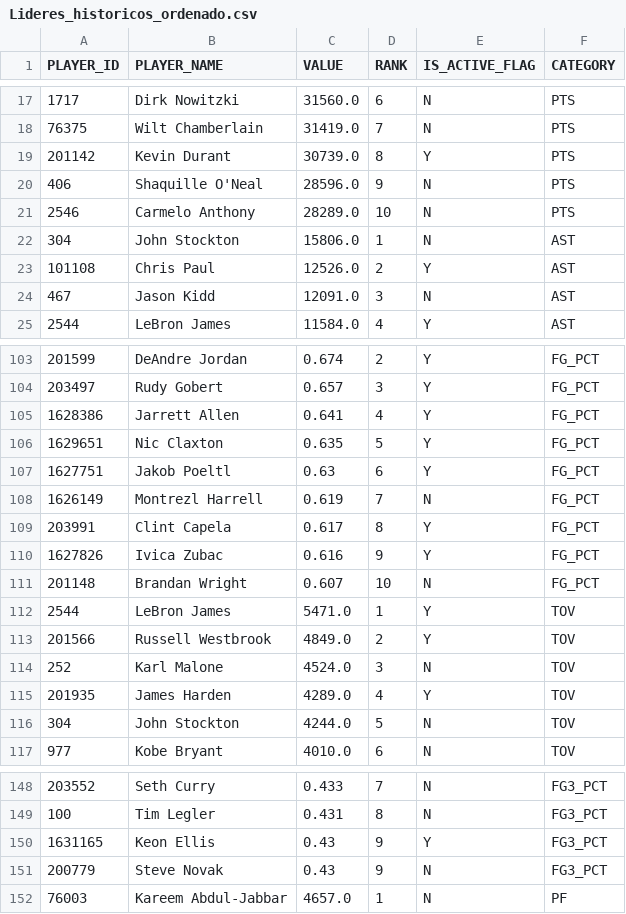
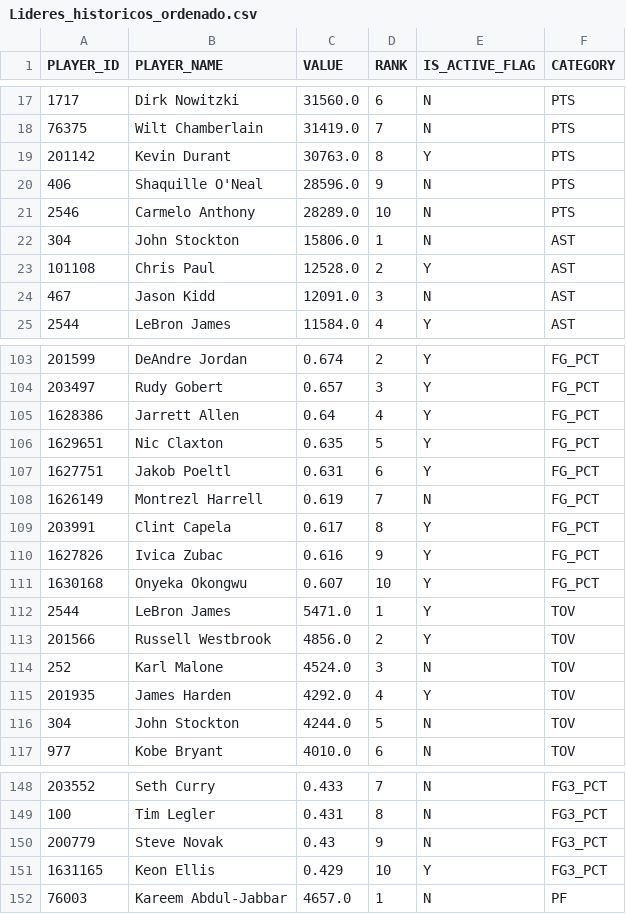
Before and after one commit to Ikkotz/Data, a CSV file: Lideres_historicos_ordenado.csv, drawn as a sheet; only a part is shown, gaps mark what is left out; the diff covers the shown part only.

```diff
--- a/Lideres_historicos_ordenado.csv
+++ b/Lideres_historicos_ordenado.csv
@@ -18,3 +18,3 @@
 76375,Wilt Chamberlain,31419.0,7,N,PTS
-201142,Kevin Durant,30739.0,8,Y,PTS
+201142,Kevin Durant,30763.0,8,Y,PTS
 406,Shaquille O'Neal,28596.0,9,N,PTS
@@ -22,3 +22,3 @@
 304,John Stockton,15806.0,1,N,AST
-101108,Chris Paul,12526.0,2,Y,AST
+101108,Chris Paul,12528.0,2,Y,AST
 467,Jason Kidd,12091.0,3,N,AST
@@ -104,5 +104,5 @@
 203497,Rudy Gobert,0.657,3,Y,FG_PCT
-1628386,Jarrett Allen,0.641,4,Y,FG_PCT
+1628386,Jarrett Allen,0.64,4,Y,FG_PCT
 1629651,Nic Claxton,0.635,5,Y,FG_PCT
-1627751,Jakob Poeltl,0.63,6,Y,FG_PCT
+1627751,Jakob Poeltl,0.631,6,Y,FG_PCT
 1626149,Montrezl Harrell,0.619,7,N,FG_PCT
@@ -110,7 +110,7 @@
 1627826,Ivica Zubac,0.616,9,Y,FG_PCT
-201148,Brandan Wright,0.607,10,N,FG_PCT
+1630168,Onyeka Okongwu,0.607,10,Y,FG_PCT
 2544,LeBron James,5471.0,1,Y,TOV
-201566,Russell Westbrook,4849.0,2,Y,TOV
+201566,Russell Westbrook,4856.0,2,Y,TOV
 252,Karl Malone,4524.0,3,N,TOV
-201935,James Harden,4289.0,4,Y,TOV
+201935,James Harden,4292.0,4,Y,TOV
 304,John Stockton,4244.0,5,N,TOV
@@ -149,4 +149,4 @@
 100,Tim Legler,0.431,8,N,FG3_PCT
-1631165,Keon Ellis,0.43,9,Y,FG3_PCT
 200779,Steve Novak,0.43,9,N,FG3_PCT
+1631165,Keon Ellis,0.429,10,Y,FG3_PCT
 76003,Kareem Abdul-Jabbar,4657.0,1,N,PF
```
Also changed, not shown: 8 edited cells elsewhere in this file, Lideres de la liga.csv, 3 other files.
